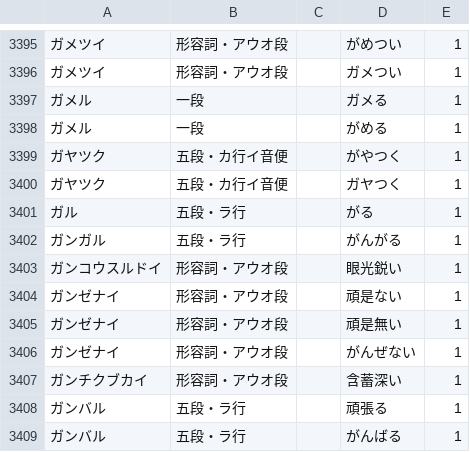
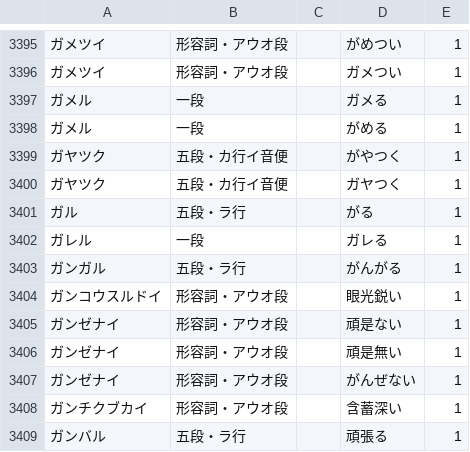
Before and after one commit to hiroshi-manabe/japanese_verb_adj_list, a TSV file: japanese_verb_adj_list.tsv, drawn as a sheet; only a part is shown, gaps mark what is left out; the shorter side is filled out with more unchanged rows; the diff names each change by its address in the sheet, - before the commit and + after, or states it on an @@ line.

Commit message:
Added "gareru".

```diff
--- a/japanese_verb_adj_list.tsv
+++ b/japanese_verb_adj_list.tsv
+row 3402: ガレル | 一段 |  | ガレる | 1
```
